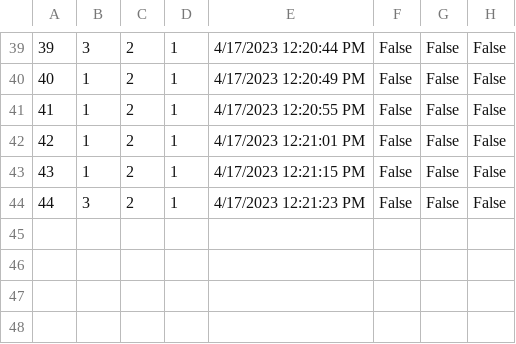
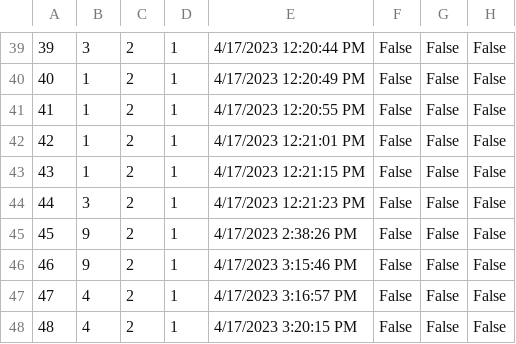
Before and after one commit to dokma11/SIMS-Project-Group-4-Team-B, a CSV file: Sims2023/Sims2023/Resources/Data/tourReservations.csv, drawn as a sheet; only a part is shown, gaps mark what is left out.

```diff
--- a/Sims2023/Sims2023/Resources/Data/tourReservations.csv
+++ b/Sims2023/Sims2023/Resources/Data/tourReservations.csv
@@ -44 +44,5 @@
 44|3|2|1|4/17/2023 12:21:23 PM|False|False|False
+45|9|2|1|4/17/2023 2:38:26 PM|False|False|False
+46|9|2|1|4/17/2023 3:15:46 PM|False|False|False
+47|4|2|1|4/17/2023 3:16:57 PM|False|False|False
+48|4|2|1|4/17/2023 3:20:15 PM|False|False|False
```
Also changed, not shown: Sims2023/Sims2023/Resources/Data/tours.csv, Sims2023/Sims2023/Resources/Data/vouchers.csv, 7 other files.
